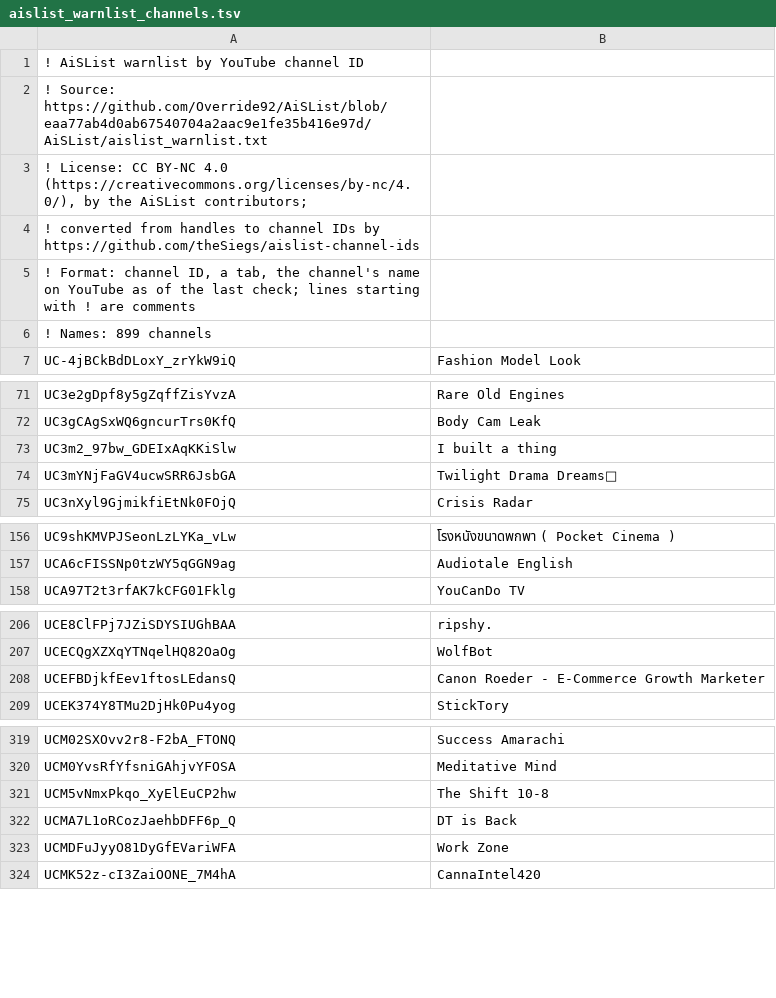
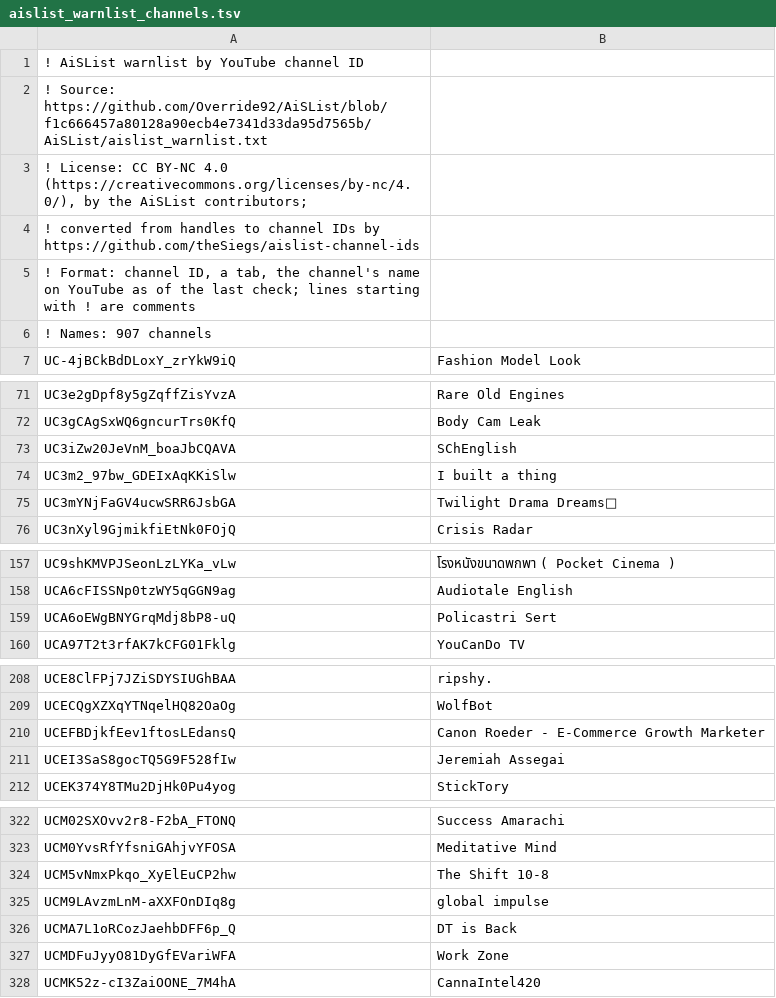
Before and after one commit to theSiegs/aislist-channel-ids, a TSV file: lists/aislist_warnlist_channels.tsv, drawn as a sheet; only a part is shown, gaps mark what is left out; the diff covers the shown part only.

```diff
--- a/lists/aislist_warnlist_channels.tsv
+++ b/lists/aislist_warnlist_channels.tsv
@@ -1,3 +1,3 @@
 ! AiSList warnlist by YouTube channel ID
-! Source: https://github.com/Override92/AiSList/blob/eaa77ab4d0ab67540704a2aac9e1fe35b416e97d/AiSList/aislist_warnlist.txt
+! Source: https://github.com/Override92/AiSList/blob/f1c666457a80128a90ecb4e7341d33da95d7565b/AiSList/aislist_warnlist.txt
 ! License: CC BY-NC 4.0 (https://creativecommons.org/licenses/by-nc/4.0/), by the AiSList contributors;
@@ -5,3 +5,3 @@
 ! Format: channel ID, a tab, the channel's name on YouTube as of the last check; lines starting with ! are comments
-! Names: 899 channels
+! Names: 907 channels
 UC-4jBCkBdDLoxY_zrYkW9iQ	Fashion Model Look
@@ -72,2 +72,3 @@ UC3e2gDpf8y5gZqffZisYvzA	Rare Old Engines
 UC3gCAgSxWQ6gncurTrs0KfQ	Body Cam Leak
+UC3iZw20JeVnM_boaJbCQAVA	SChEnglish
 UC3m2_97bw_GDEIxAqKKiSlw	I built a thing
@@ -157,2 +158,3 @@ UC9shKMVPJSeonLzLYKa_vLw	โรงหนังขนาดพกพา ( Pocket
 UCA6cFISSNp0tzWY5qGGN9ag	Audiotale English
+UCA6oEWgBNYGrqMdj8bP8-uQ	Policastri Sert
 UCA97T2t3rfAK7kCFG01Fklg	YouCanDo TV
@@ -208,2 +210,3 @@ UCECQgXZXqYTNqelHQ82OaOg	WolfBot
 UCEFBDjkfEev1ftosLEdansQ	Canon Roeder - E-Commerce Growth Marketer
+UCEI3SaS8gocTQ5G9F528fIw	Jeremiah Assegai
 UCEK374Y8TMu2DjHk0Pu4yog	StickTory
@@ -321,2 +324,3 @@ UCM0YvsRfYfsniGAhjvYFOSA	Meditative Mind
 UCM5vNmxPkqo_XyElEuCP2hw	The Shift 10-8
+UCM9LAvzmLnM-aXXFOnDIq8g	global impulse
 UCMA7L1oRCozJaehbDFF6p_Q	DT is Back
```
Also changed, not shown: 4 added rows elsewhere in this file, reports/handle_changes.tsv, 8 other files.
